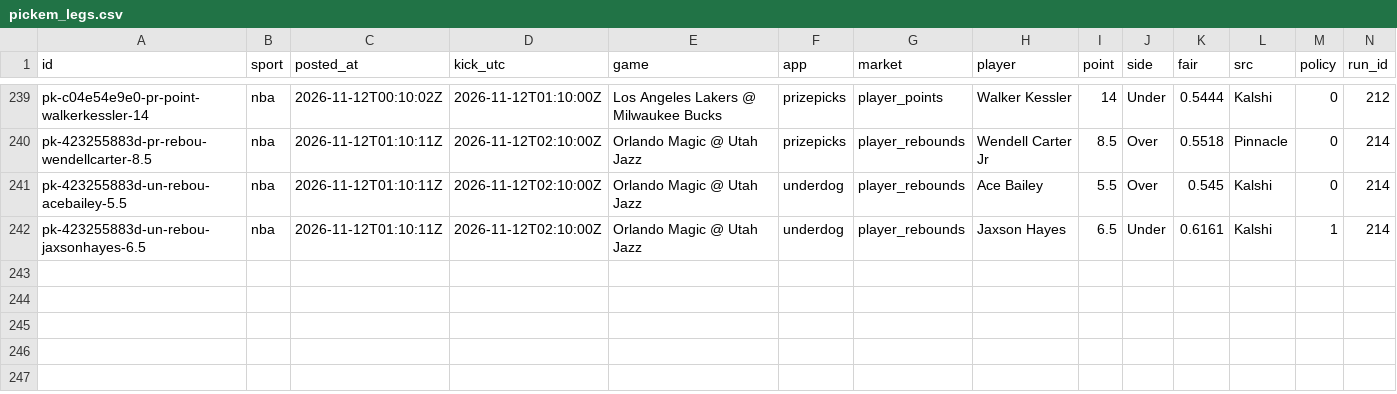
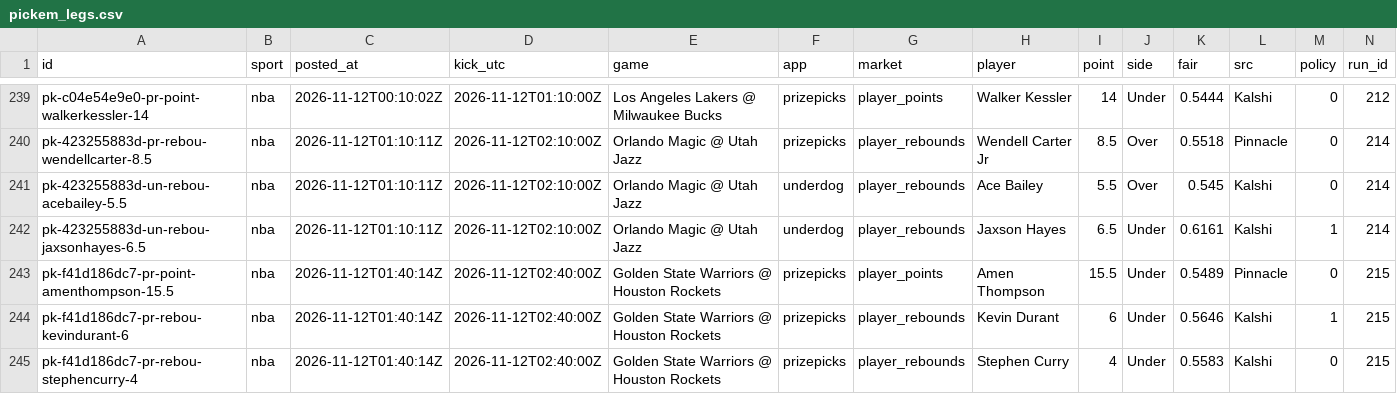
Before and after one commit to grahambirch99/closing-line-club, a CSV file: data/nba/pickem_legs.csv, drawn as a sheet; only a part is shown, gaps mark what is left out; rows hold the shown columns only; the diff names each change by its address in the sheet, - before the commit and + after, or states it on an @@ line.

```diff
--- a/data/nba/pickem_legs.csv
+++ b/data/nba/pickem_legs.csv
+row 243: pk-f41d186dc7-pr-point-amenthompson-15.5 | nba | 2026-11-12T01:40:14Z | 2026-11-12T02:40:00Z | Golden State Warriors @ Houston Rockets | prizepicks | player_points | Amen Thompson | 15.5 | Under | 0.5489 | Pinnacle | 0 | 215
+row 244: pk-f41d186dc7-pr-rebou-kevindurant-6 | nba | 2026-11-12T01:40:14Z | 2026-11-12T02:40:00Z | Golden State Warriors @ Houston Rockets | prizepicks | player_rebounds | Kevin Durant | 6 | Under | 0.5646 | Kalshi | 1 | 215
+row 245: pk-f41d186dc7-pr-rebou-stephencurry-4 | nba | 2026-11-12T01:40:14Z | 2026-11-12T02:40:00Z | Golden State Warriors @ Houston Rockets | prizepicks | player_rebounds | Stephen Curry | 4 | Under | 0.5583 | Kalshi | 0 | 215
```
Also changed, not shown: 2 other files.
